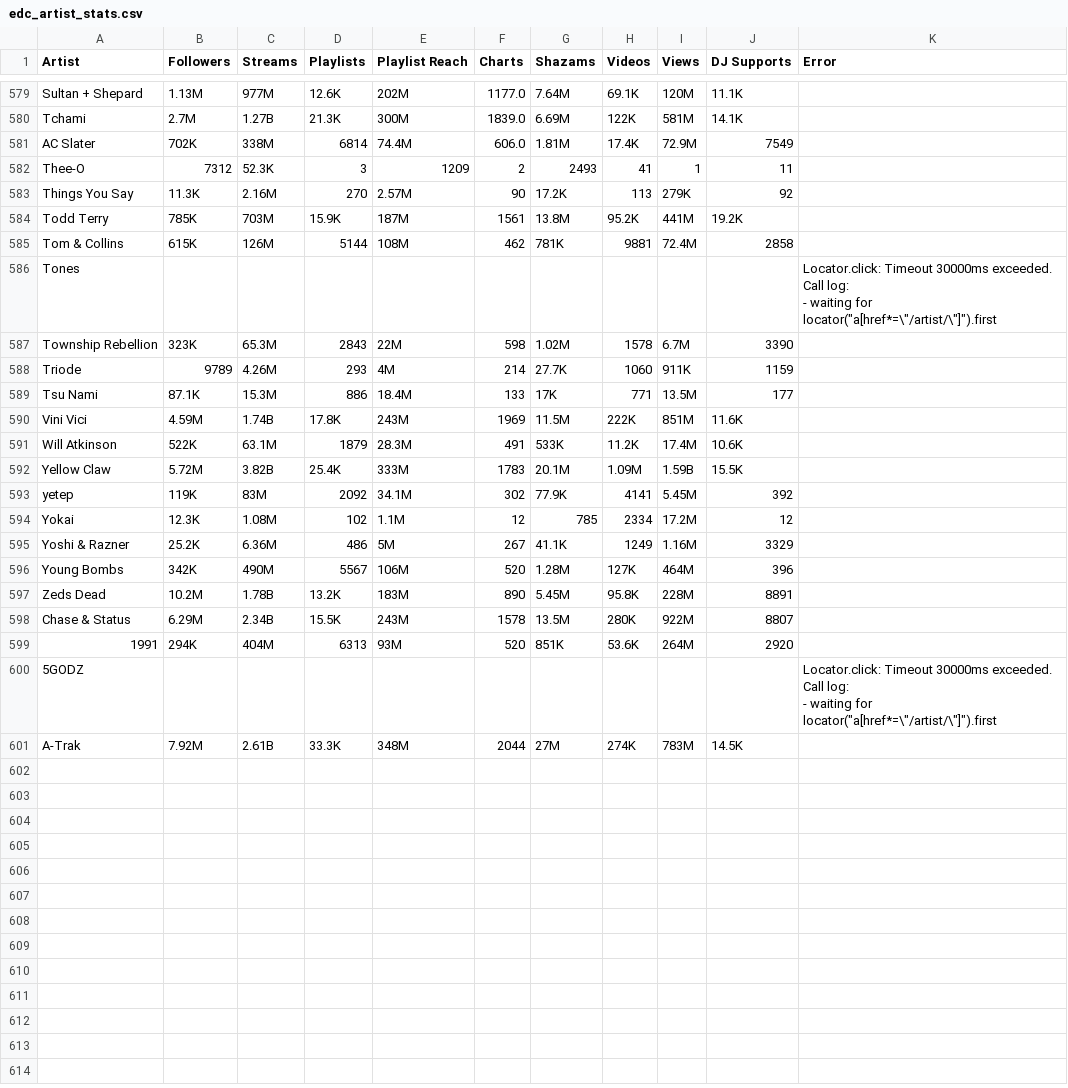
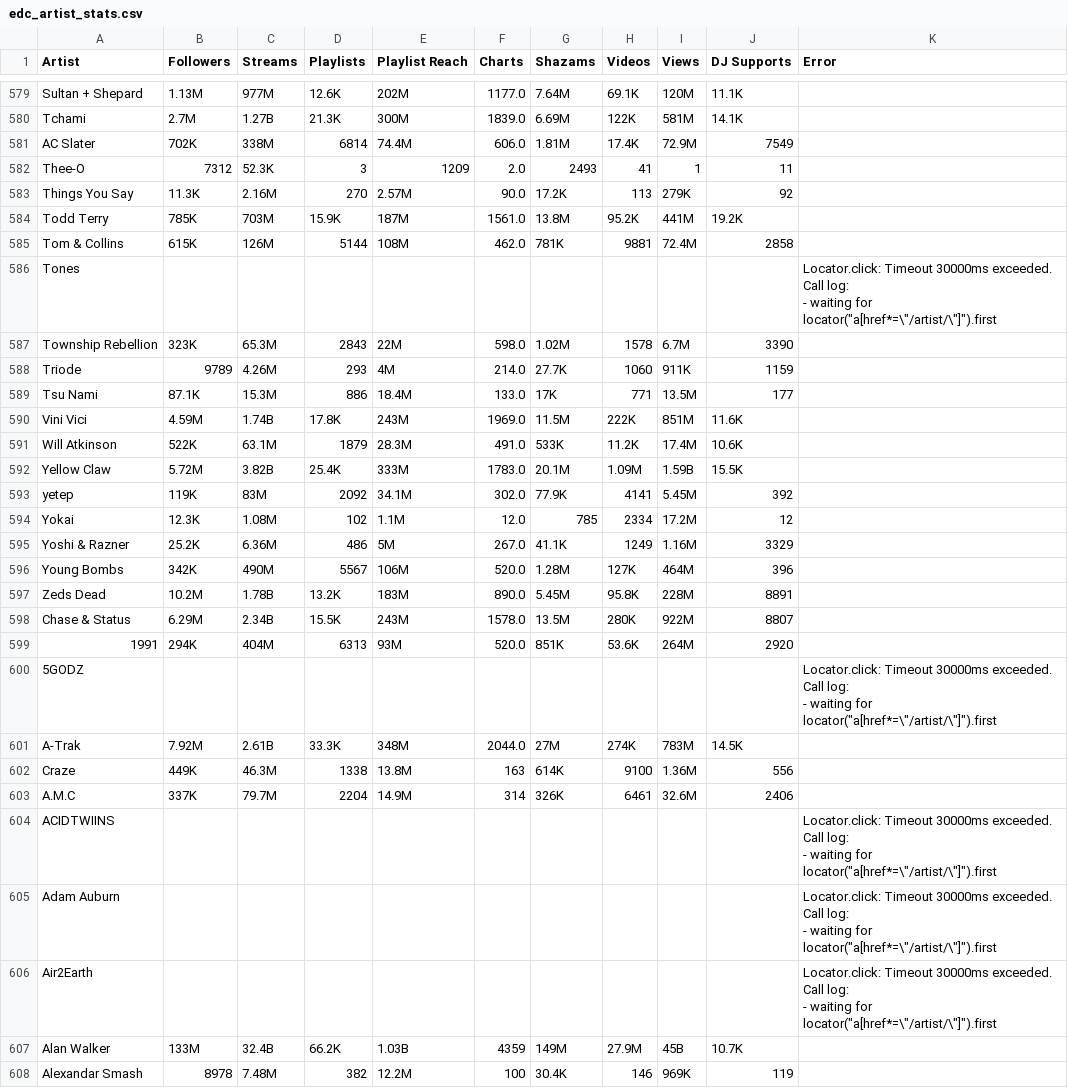
Before and after one commit to anhminhnguyen2/ds_festivals_project, a CSV file: edc_artist_stats.csv, drawn as a sheet; only a part is shown, gaps mark what is left out; the diff covers the shown part only.

Commit message:
Update edc_artist_stats.csv

```diff
--- a/edc_artist_stats.csv
+++ b/edc_artist_stats.csv
@@ -707,6 +707,6 @@ Tchami,2.7M,1.27B,21.3K,300M,1839.0,6.69M,122K,581M,14.1K,
 AC Slater,702K,338M,6814,74.4M,606.0,1.81M,17.4K,72.9M,7549,
-Thee-O,7312,52.3K,3,1209,2,2493,41,1,11,
-Things You Say,11.3K,2.16M,270,2.57M,90,17.2K,113,279K,92,
-Todd Terry,785K,703M,15.9K,187M,1561,13.8M,95.2K,441M,19.2K,
-Tom & Collins,615K,126M,5144,108M,462,781K,9881,72.4M,2858,
+Thee-O,7312,52.3K,3,1209,2.0,2493,41,1,11,
+Things You Say,11.3K,2.16M,270,2.57M,90.0,17.2K,113,279K,92,
+Todd Terry,785K,703M,15.9K,187M,1561.0,13.8M,95.2K,441M,19.2K,
+Tom & Collins,615K,126M,5144,108M,462.0,781K,9881,72.4M,2858,
 Tones,,,,,,,,,,"Locator.click: Timeout 30000ms exceeded.
@@ -715,15 +715,15 @@ Call log:
 "
-Township Rebellion,323K,65.3M,2843,22M,598,1.02M,1578,6.7M,3390,
-Triode,9789,4.26M,293,4M,214,27.7K,1060,911K,1159,
-Tsu Nami,87.1K,15.3M,886,18.4M,133,17K,771,13.5M,177,
-Vini Vici,4.59M,1.74B,17.8K,243M,1969,11.5M,222K,851M,11.6K,
-Will Atkinson,522K,63.1M,1879,28.3M,491,533K,11.2K,17.4M,10.6K,
-Yellow Claw,5.72M,3.82B,25.4K,333M,1783,20.1M,1.09M,1.59B,15.5K,
-yetep,119K,83M,2092,34.1M,302,77.9K,4141,5.45M,392,
-Yokai,12.3K,1.08M,102,1.1M,12,785,2334,17.2M,12,
-Yoshi & Razner,25.2K,6.36M,486,5M,267,41.1K,1249,1.16M,3329,
-Young Bombs,342K,490M,5567,106M,520,1.28M,127K,464M,396,
-Zeds Dead,10.2M,1.78B,13.2K,183M,890,5.45M,95.8K,228M,8891,
-Chase & Status,6.29M,2.34B,15.5K,243M,1578,13.5M,280K,922M,8807,
-1991,294K,404M,6313,93M,520,851K,53.6K,264M,2920,
+Township Rebellion,323K,65.3M,2843,22M,598.0,1.02M,1578,6.7M,3390,
+Triode,9789,4.26M,293,4M,214.0,27.7K,1060,911K,1159,
+Tsu Nami,87.1K,15.3M,886,18.4M,133.0,17K,771,13.5M,177,
+Vini Vici,4.59M,1.74B,17.8K,243M,1969.0,11.5M,222K,851M,11.6K,
+Will Atkinson,522K,63.1M,1879,28.3M,491.0,533K,11.2K,17.4M,10.6K,
+Yellow Claw,5.72M,3.82B,25.4K,333M,1783.0,20.1M,1.09M,1.59B,15.5K,
+yetep,119K,83M,2092,34.1M,302.0,77.9K,4141,5.45M,392,
+Yokai,12.3K,1.08M,102,1.1M,12.0,785,2334,17.2M,12,
+Yoshi & Razner,25.2K,6.36M,486,5M,267.0,41.1K,1249,1.16M,3329,
+Young Bombs,342K,490M,5567,106M,520.0,1.28M,127K,464M,396,
+Zeds Dead,10.2M,1.78B,13.2K,183M,890.0,5.45M,95.8K,228M,8891,
+Chase & Status,6.29M,2.34B,15.5K,243M,1578.0,13.5M,280K,922M,8807,
+1991,294K,404M,6313,93M,520.0,851K,53.6K,264M,2920,
 5GODZ,,,,,,,,,,"Locator.click: Timeout 30000ms exceeded.
@@ -732,2 +732,18 @@ Call log:
 "
-A-Trak,7.92M,2.61B,33.3K,348M,2044,27M,274K,783M,14.5K,
+A-Trak,7.92M,2.61B,33.3K,348M,2044.0,27M,274K,783M,14.5K,
+Craze,449K,46.3M,1338,13.8M,163,614K,9100,1.36M,556,
+A.M.C,337K,79.7M,2204,14.9M,314,326K,6461,32.6M,2406,
+ACIDTWIINS,,,,,,,,,,"Locator.click: Timeout 30000ms exceeded.
+Call log:
+  - waiting for locator(""a[href*=\""/artist/\""]"").first
+"
+Adam Auburn,,,,,,,,,,"Locator.click: Timeout 30000ms exceeded.
+Call log:
+  - waiting for locator(""a[href*=\""/artist/\""]"").first
+"
+Air2Earth,,,,,,,,,,"Locator.click: Timeout 30000ms exceeded.
+Call log:
+  - waiting for locator(""a[href*=\""/artist/\""]"").first
+"
+Alan Walker,133M,32.4B,66.2K,1.03B,4359,149M,27.9M,45B,10.7K,
+Alexandar Smash,8978,7.48M,382,12.2M,100,30.4K,146,969K,119,
```
Also changed, not shown: 13 added rows elsewhere in this file.
